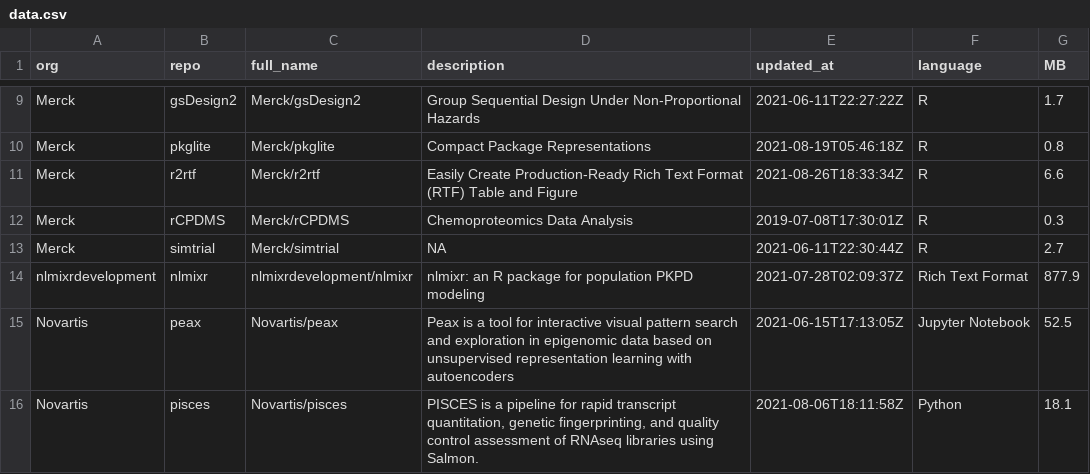
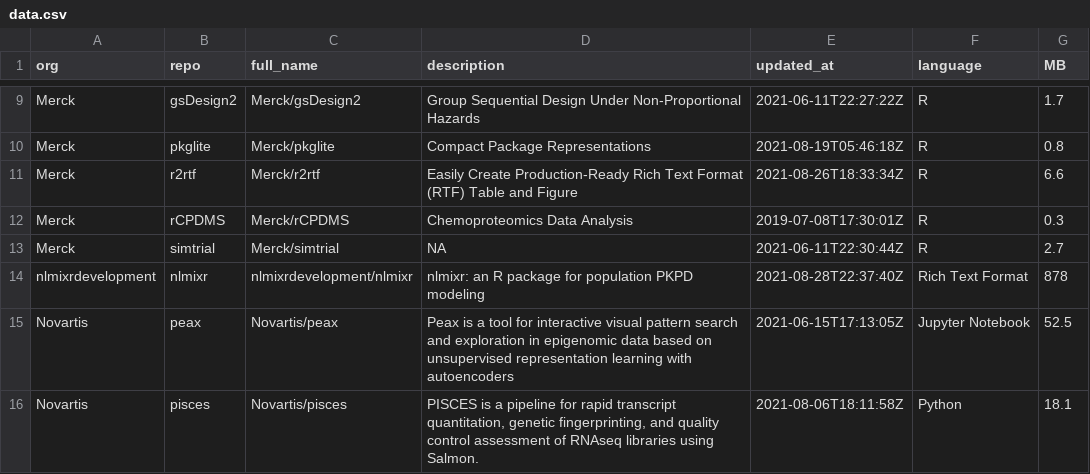
Before and after one commit to openpharma/openpharma_log, a CSV file: all-repos/data.csv, drawn as a sheet; only a part is shown, gaps mark what is left out.

Commit message:
update all-repos

```diff
--- a/all-repos/data.csv
+++ b/all-repos/data.csv
@@ -13,3 +13,3 @@
 "Merck","simtrial","Merck/simtrial",NA,"2021-06-11T22:30:44Z","R",2.7
-"nlmixrdevelopment","nlmixr","nlmixrdevelopment/nlmixr","nlmixr: an R package for population PKPD modeling","2021-07-28T02:09:37Z","Rich Text Format",877.9
+"nlmixrdevelopment","nlmixr","nlmixrdevelopment/nlmixr","nlmixr: an R package for population PKPD modeling","2021-08-28T22:37:40Z","Rich Text Format",878
 "Novartis","peax","Novartis/peax","Peax is a tool for interactive visual pattern search and exploration in epigenomic data based on unsupervised representation learning with autoencoders","2021-06-15T17:13:05Z","Jupyter Notebook",52.5
```
Also changed, not shown: 1 other file.
